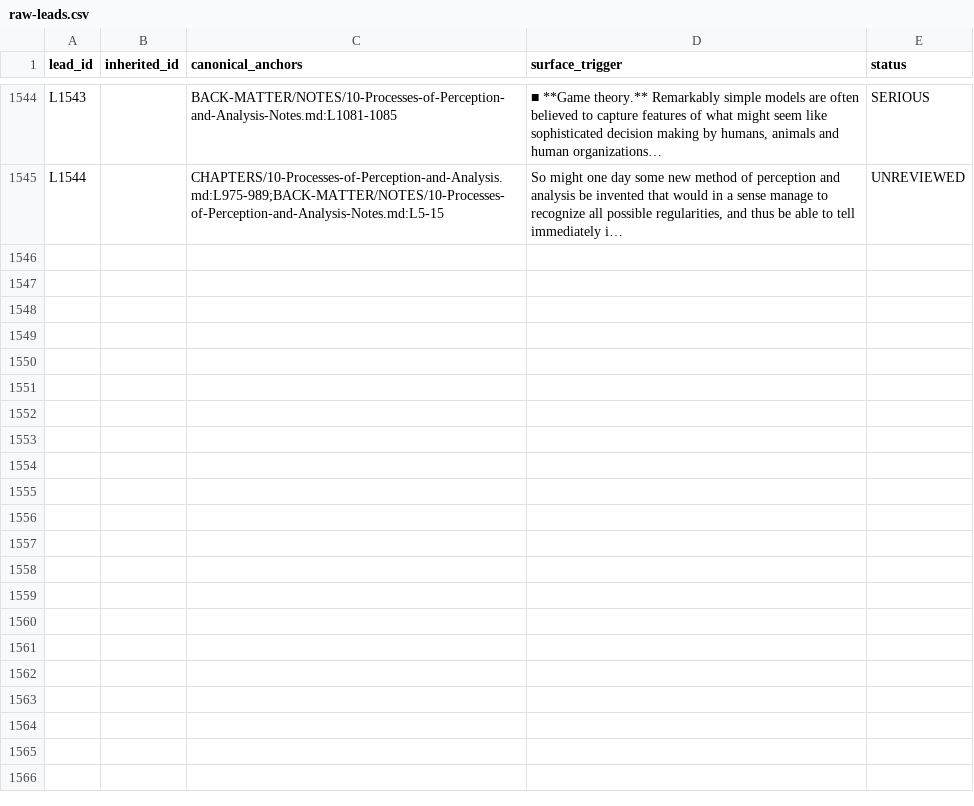
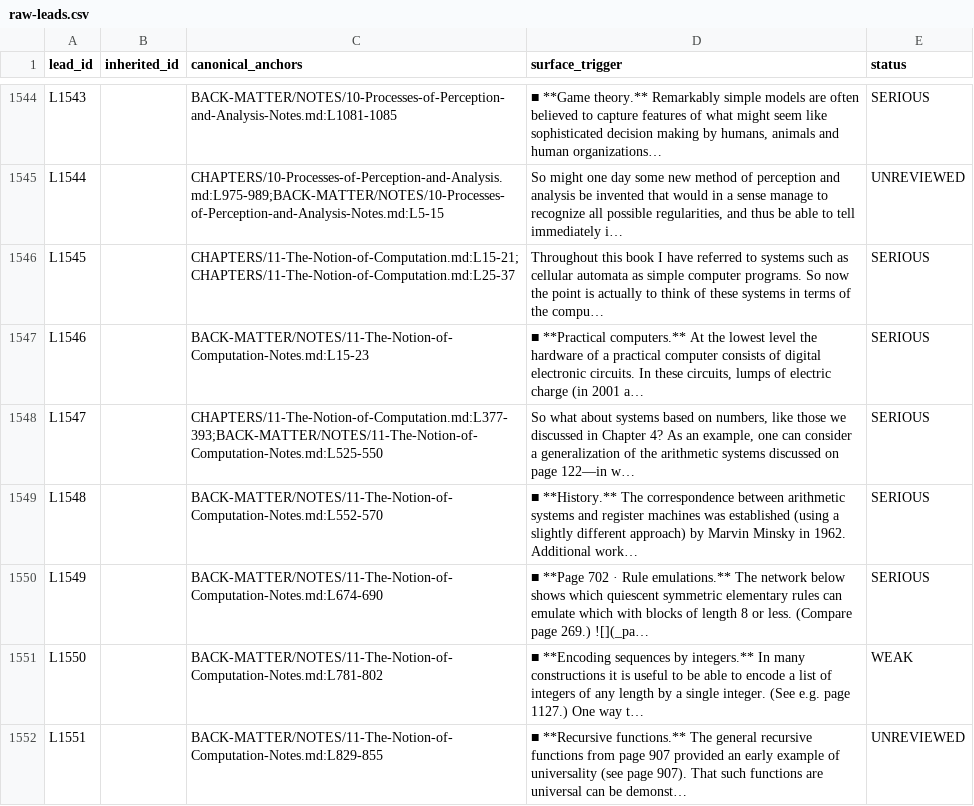
Before and after one commit to commotum/ankos, a CSV file: goal-5/raw-leads.csv, drawn as a sheet; only a part is shown, gaps mark what is left out; the diff names each change by its address in the sheet, - before the commit and + after, or states it on an @@ line.

```diff
--- a/goal-5/raw-leads.csv
+++ b/goal-5/raw-leads.csv
+row 1546: L1545 |  | CHAPTERS/11-The-Notion-of-Computation.md:L15-21;CHAPTERS/11-The-Notion-of-Computation.md:L25-37 | Throughout this book I have referred to systems such as cellular automata as simple computer programs. So now the point is actually to think of these systems in terms of the compu… | SERIOUS
+row 1547: L1546 |  | BACK-MATTER/NOTES/11-The-Notion-of-Computation-Notes.md:L15-23 | ■ **Practical computers.** At the lowest level the hardware of a practical computer consists of digital electronic circuits. In these circuits, lumps of electric charge (in 2001 a… | SERIOUS
+row 1548: L1547 |  | CHAPTERS/11-The-Notion-of-Computation.md:L377-393;BACK-MATTER/NOTES/11-The-Notion-of-Computation-Notes.md:L525-550 | So what about systems based on numbers, like those we discussed in Chapter 4? As an example, one can consider a generalization of the arithmetic systems discussed on page 122—in w… | SERIOUS
+row 1549: L1548 |  | BACK-MATTER/NOTES/11-The-Notion-of-Computation-Notes.md:L552-570 | ■ **History.** The correspondence between arithmetic systems and register machines was established (using a slightly different approach) by Marvin Minsky in 1962. Additional work… | SERIOUS
+row 1550: L1549 |  | BACK-MATTER/NOTES/11-The-Notion-of-Computation-Notes.md:L674-690 | ■ **Page 702 · Rule emulations.** The network below shows which quiescent symmetric elementary rules can emulate which with blocks of length 8 or less. (Compare page 269.) ![](_pa… | SERIOUS
+row 1551: L1550 |  | BACK-MATTER/NOTES/11-The-Notion-of-Computation-Notes.md:L781-802 | ■ **Encoding sequences by integers.** In many constructions it is useful to be able to encode a list of integers of any length by a single integer. (See e.g. page 1127.) One way t… | WEAK
+row 1552: L1551 |  | BACK-MATTER/NOTES/11-The-Notion-of-Computation-Notes.md:L829-855 | ■ **Recursive functions.** The general recursive functions from page 907 provided an early example of universality (see page 907). That such functions are universal can be demonst… | UNREVIEWED
```
Also changed, not shown: 4 other files.
